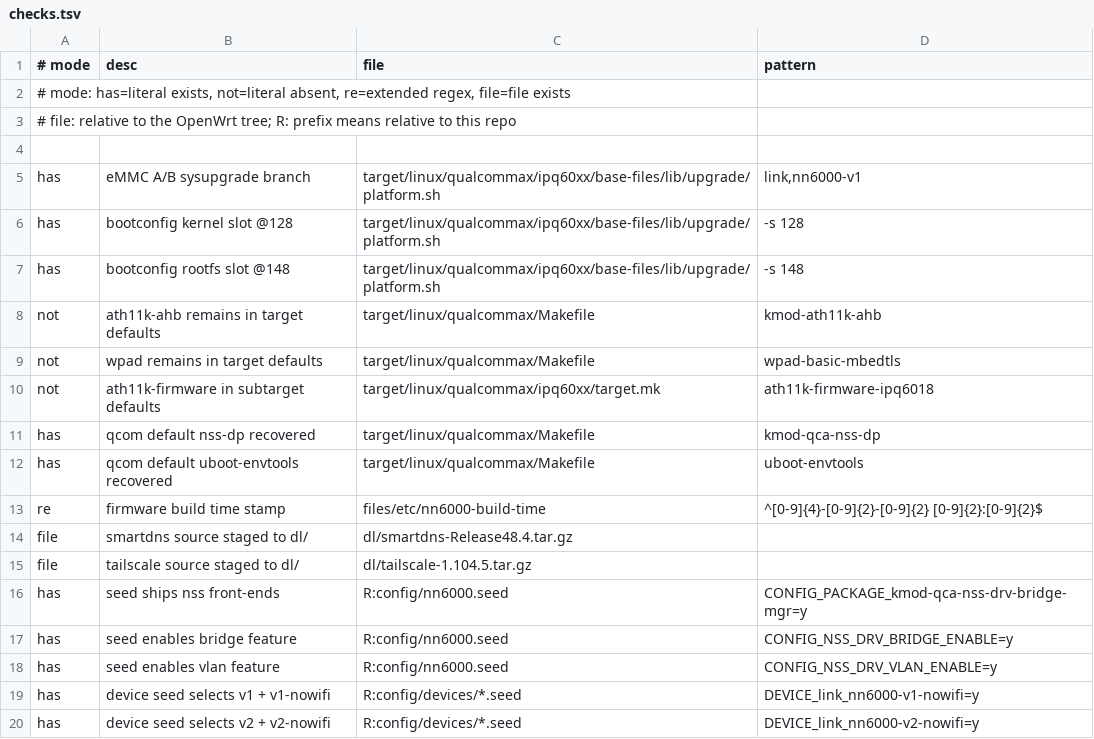
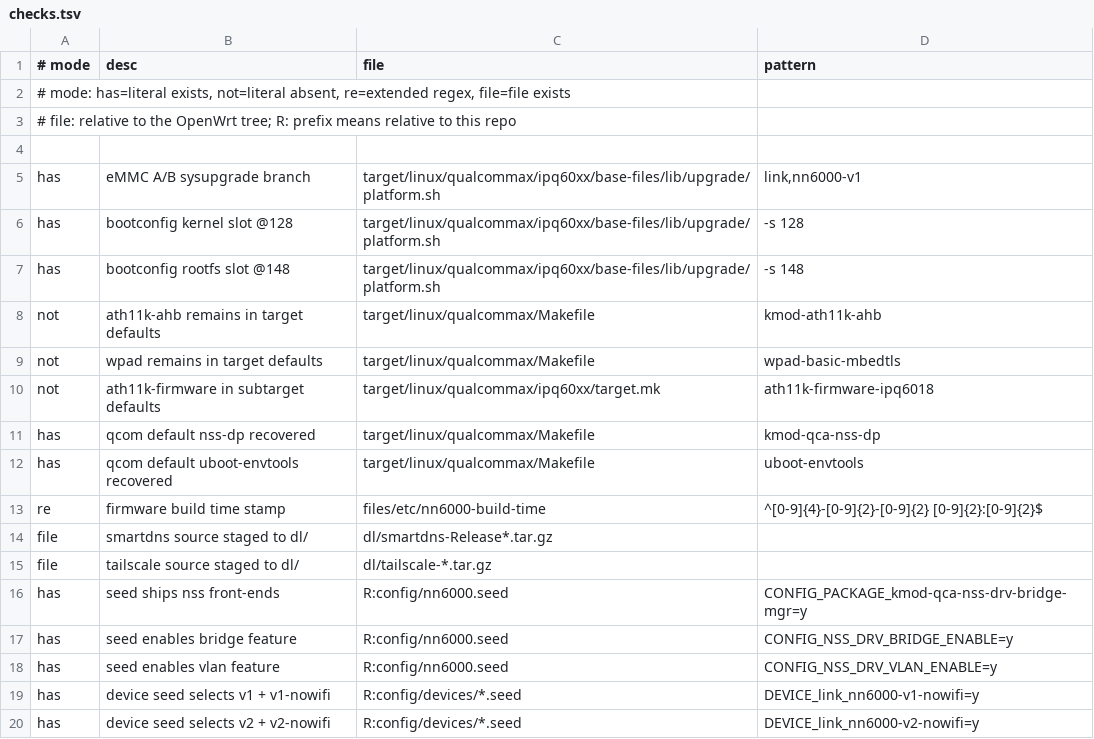
Before and after one commit to wzdddyy/iStoreOS-NN6000, a TSV file: scripts/checks.tsv, drawn as a sheet.

Commit message:
fix(scripts): fail overlay copy mismatch, drop pinned tar versions, derive exec bits

```diff
--- a/scripts/checks.tsv
+++ b/scripts/checks.tsv
@@ -13,4 +13,4 @@ has|qcom default uboot-envtools recovered|target/linux/qualcommax/Makefile|uboot
 re|firmware build time stamp|files/etc/nn6000-build-time|^[0-9]{4}-[0-9]{2}-[0-9]{2} [0-9]{2}:[0-9]{2}$
-file|smartdns source staged to dl/|dl/smartdns-Release48.4.tar.gz|
-file|tailscale source staged to dl/|dl/tailscale-1.104.5.tar.gz|
+file|smartdns source staged to dl/|dl/smartdns-Release*.tar.gz|
+file|tailscale source staged to dl/|dl/tailscale-*.tar.gz|
 has|seed ships nss front-ends|R:config/nn6000.seed|CONFIG_PACKAGE_kmod-qca-nss-drv-bridge-mgr=y
```
Also changed, not shown: 1 other file.
